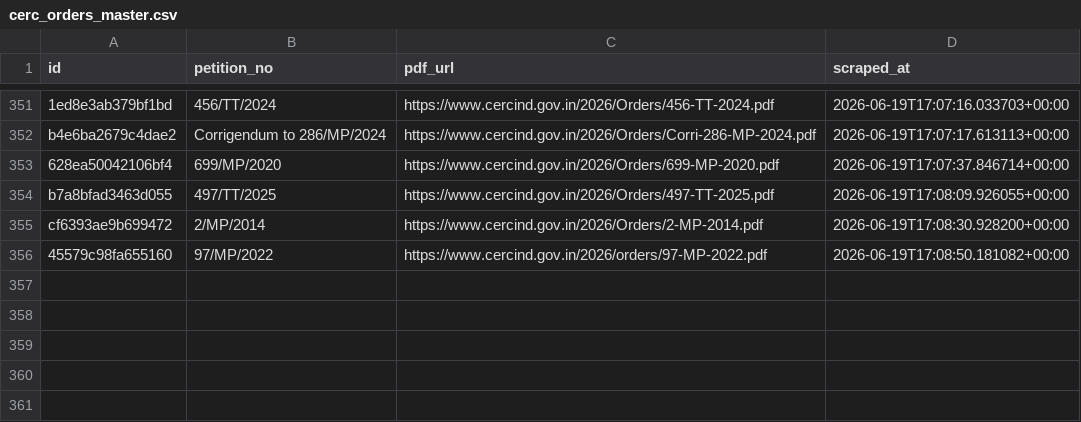
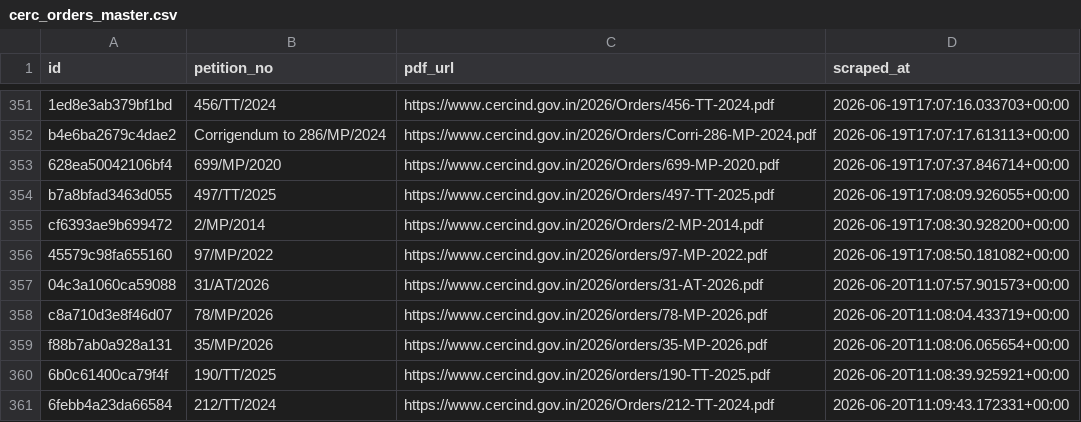
Before and after one commit to anannya-pramank/trilegal-cerc-updates, a CSV file: cerc/cerc_orders_master.csv, drawn as a sheet; only a part is shown, gaps mark what is left out; the diff names each change by its address in the sheet, - before the commit and + after, or states it on an @@ line.

```diff
--- a/cerc/cerc_orders_master.csv
+++ b/cerc/cerc_orders_master.csv
+row 357: 04c3a1060ca59088 | 31/AT/2026 | https://www.cercind.gov.in/2026/orders/31-AT-2026.pdf | 2026-06-20T11:07:57.901573+00:00
+row 358: c8a710d3e8f46d07 | 78/MP/2026 | https://www.cercind.gov.in/2026/orders/78-MP-2026.pdf | 2026-06-20T11:08:04.433719+00:00
+row 359: f88b7ab0a928a131 | 35/MP/2026 | https://www.cercind.gov.in/2026/orders/35-MP-2026.pdf | 2026-06-20T11:08:06.065654+00:00
+row 360: 6b0c61400ca79f4f | 190/TT/2025 | https://www.cercind.gov.in/2026/orders/190-TT-2025.pdf | 2026-06-20T11:08:39.925921+00:00
+row 361: 6febb4a23da66584 | 212/TT/2024 | https://www.cercind.gov.in/2026/Orders/212-TT-2024.pdf | 2026-06-20T11:09:43.172331+00:00
```
Also changed, not shown: 2 other files.
